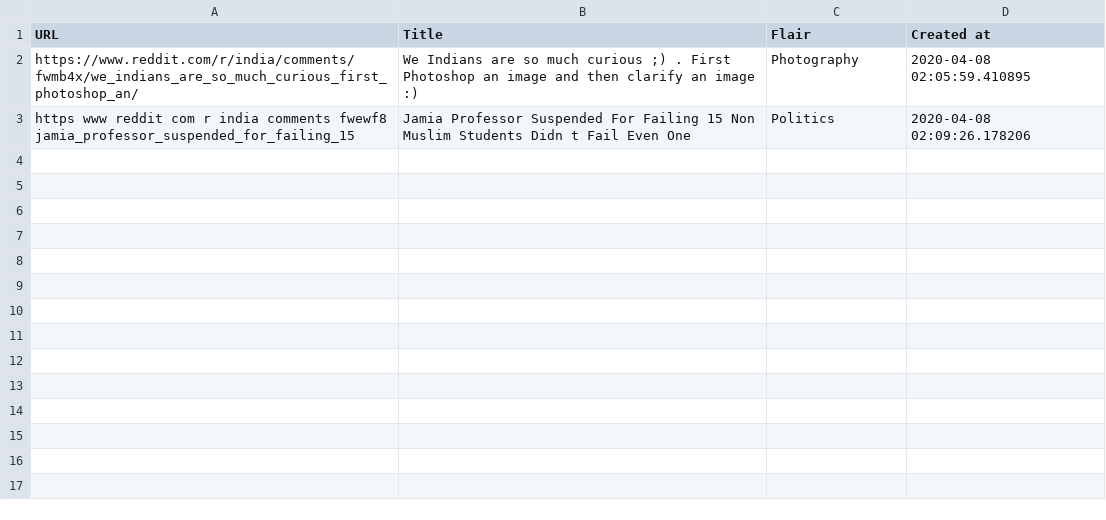
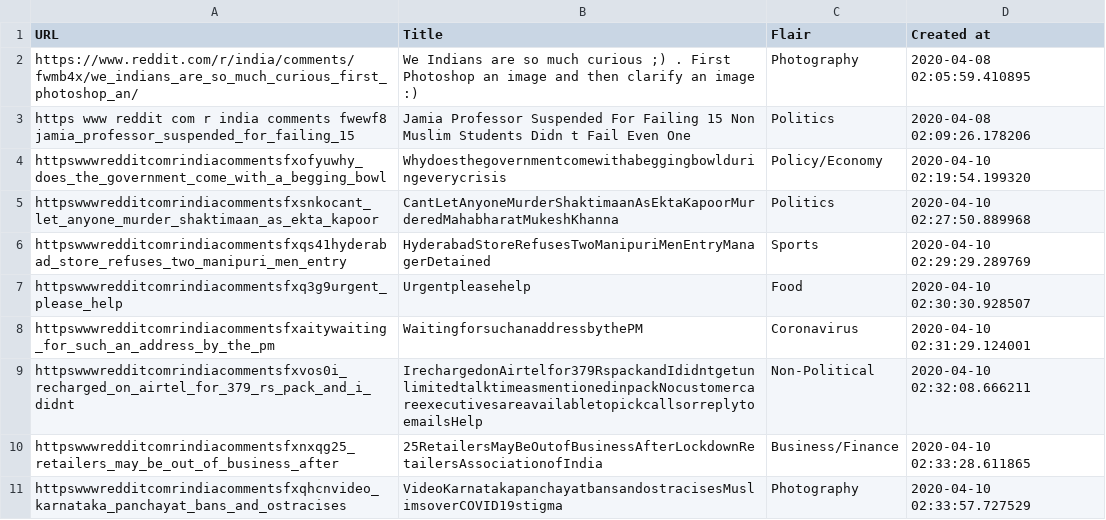
Before and after one commit to forkdump/Reddit-Flair-Detector-Application, a CSV file: static/dataset.csv (was staticfiles/dataset.75330764679a.csv), drawn as a sheet.

```diff
--- a/staticfiles/dataset.75330764679a.csv
+++ b/static/dataset.csv
@@ -3 +3,9 @@ https://www.reddit.com/r/india/comments/fwmb4x/we_indians_are_so_much_curious_fi
 https   www reddit com r india comments fwewf8 jamia_professor_suspended_for_failing_15 ,Jamia Professor  Suspended For  Failing 15 Non Muslim Students   Didn t Fail Even One,Politics,2020-04-08 02:09:26.178206
+httpswwwredditcomrindiacommentsfxofyuwhy_does_the_government_come_with_a_begging_bowl,Whydoesthegovernmentcomewithabeggingbowlduringeverycrisis,Policy/Economy,2020-04-10 02:19:54.199320
+httpswwwredditcomrindiacommentsfxsnkocant_let_anyone_murder_shaktimaan_as_ekta_kapoor,CantLetAnyoneMurderShaktimaanAsEktaKapoorMurderedMahabharatMukeshKhanna,Politics,2020-04-10 02:27:50.889968
+httpswwwredditcomrindiacommentsfxqs41hyderabad_store_refuses_two_manipuri_men_entry,HyderabadStoreRefusesTwoManipuriMenEntryManagerDetained,Sports,2020-04-10 02:29:29.289769
+httpswwwredditcomrindiacommentsfxq3g9urgent_please_help,Urgentpleasehelp,Food,2020-04-10 02:30:30.928507
+httpswwwredditcomrindiacommentsfxaitywaiting_for_such_an_address_by_the_pm,WaitingforsuchanaddressbythePM,Coronavirus,2020-04-10 02:31:29.124001
+httpswwwredditcomrindiacommentsfxvos0i_recharged_on_airtel_for_379_rs_pack_and_i_didnt,IrechargedonAirtelfor379RspackandIdidntgetunlimitedtalktimeasmentionedinpackNocustomercareexecutivesareavailabletopickcallsorreplytoemailsHelp,Non-Political,2020-04-10 02:32:08.666211
+httpswwwredditcomrindiacommentsfxnxqg25_retailers_may_be_out_of_business_after,25RetailersMayBeOutofBusinessAfterLockdownRetailersAssociationofIndia,Business/Finance,2020-04-10 02:33:28.611865
+httpswwwredditcomrindiacommentsfxqhcnvideo_karnataka_panchayat_bans_and_ostracises,VideoKarnatakapanchayatbansandostracisesMuslimsoverCOVID19stigma,Photography,2020-04-10 02:33:57.727529
```
Also changed, not shown: 23 other files.
